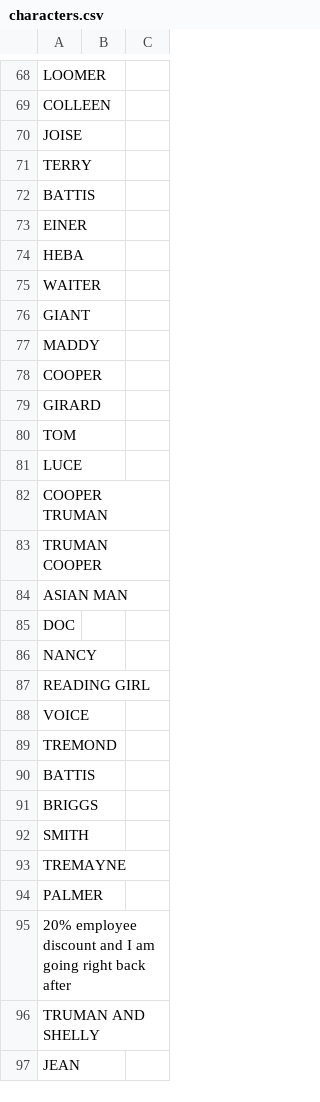
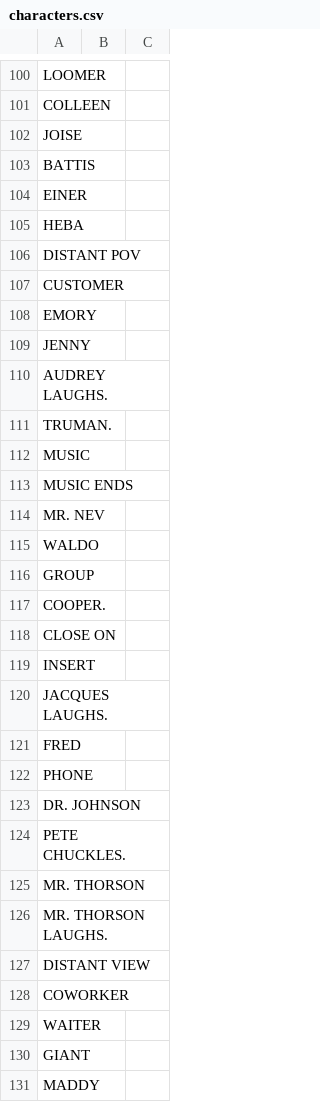
Before and after one commit to alizauf/twin-peaks, a CSV file: characters.csv, drawn as a sheet; only a part is shown, gaps mark what is left out; the shorter side is filled out with more unchanged rows; the diff covers the shown part only.

Commit message:
Hopefully final character and location cleaning with new scenes

```diff
--- a/characters.csv
+++ b/characters.csv
@@ -70,3 +102,2 @@ COLLEEN,,
 JOISE,,
-TERRY,,
 BATTIS,,
@@ -74,2 +105,25 @@ EINER,,
 HEBA,,
+DISTANT POV,,
+CUSTOMER,,
+EMORY,,
+JENNY,,
+AUDREY LAUGHS.,,
+TRUMAN.,,
+MUSIC,,
+MUSIC ENDS,,
+MR. NEV,,
+WALDO,,
+GROUP,,
+COOPER.,,
+CLOSE ON,,
+INSERT,,
+JACQUES LAUGHS.,,
+FRED,,
+PHONE,,
+DR. JOHNSON,,
+PETE CHUCKLES.,,
+MR. THORSON,,
+MR. THORSON LAUGHS.,,
+DISTANT VIEW,,
+COWORKER,,
 WAITER,,
```
Also changed, not shown: 30 added rows, 18 moved rows and 3 edited cells elsewhere in this file, locations.csv, 7 other files.
